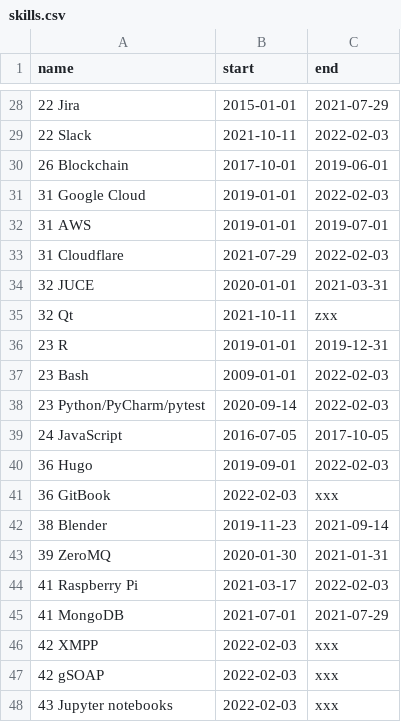
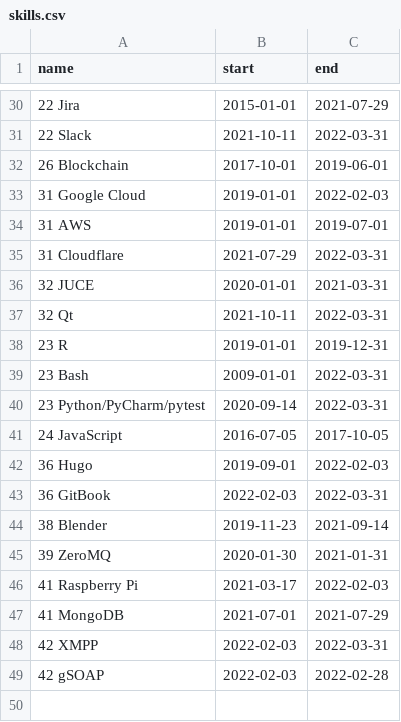
Before and after one commit to deanturpin/skills, a CSV file: skills.csv, drawn as a sheet; only a part is shown, gaps mark what is left out; the diff covers the shown part only.

```diff
--- a/skills.csv
+++ b/skills.csv
@@ -28,3 +30,3 @@ name,start,end
 22 Jira,2015-01-01,2021-07-29
-22 Slack,2021-10-11,2022-02-03
+22 Slack,2021-10-11,2022-03-31
 26 Blockchain,2017-10-01,2019-06-01
@@ -32,11 +34,11 @@ name,start,end
 31 AWS,2019-01-01,2019-07-01
-31 Cloudflare,2021-07-29,2022-02-03
+31 Cloudflare,2021-07-29,2022-03-31
 32 JUCE,2020-01-01,2021-03-31
-32 Qt,2021-10-11,zxx
+32 Qt,2021-10-11,2022-03-31
 23 R,2019-01-01,2019-12-31
-23 Bash,2009-01-01,2022-02-03
-23 Python/PyCharm/pytest,2020-09-14,2022-02-03
+23 Bash,2009-01-01,2022-03-31
+23 Python/PyCharm/pytest,2020-09-14,2022-03-31
 24 JavaScript,2016-07-05,2017-10-05
 36 Hugo,2019-09-01,2022-02-03
-36 GitBook,2022-02-03,xxx
+36 GitBook,2022-02-03,2022-03-31
 38 Blender,2019-11-23,2021-09-14
@@ -45,4 +47,3 @@ name,start,end
 41 MongoDB,2021-07-01,2021-07-29
-42 XMPP,2022-02-03,xxx
-42 gSOAP,2022-02-03,xxx
-43 Jupyter notebooks,2022-02-03,xxx
+42 XMPP,2022-02-03,2022-03-31
+42 gSOAP,2022-02-03,2022-02-28
```
Also changed, not shown: 2 added rows and 14 edited cells elsewhere in this file.
